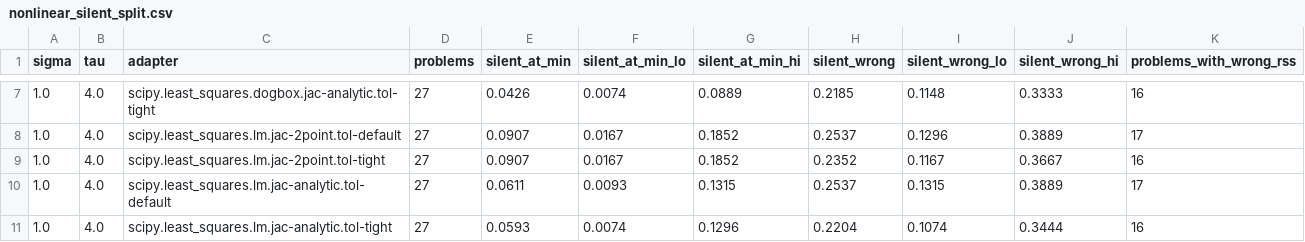
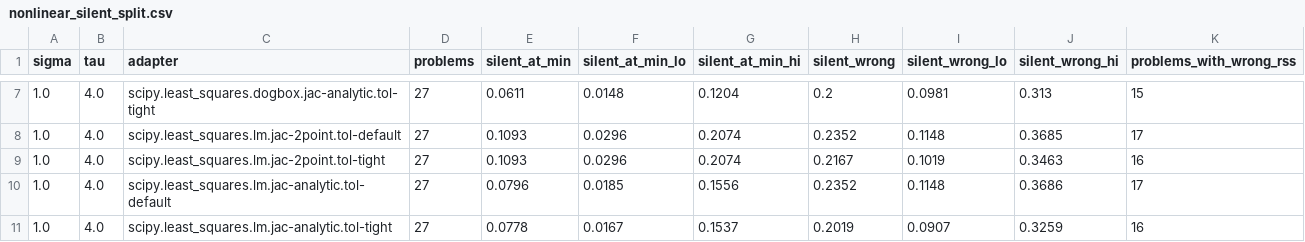
Before and after one commit to h-a-forster/strdcheck, a CSV file: results/nonlinear_silent_split.csv, drawn as a sheet; only a part is shown, gaps mark what is left out; the diff covers the shown part only.

```diff
--- a/results/nonlinear_silent_split.csv
+++ b/results/nonlinear_silent_split.csv
@@ -7,5 +7,5 @@ sigma,tau,adapter,problems,silent_at_min,silent_at_min_lo,silent_at_min_hi,silen
-1.0,4.0,scipy.least_squares.dogbox.jac-analytic.tol-tight,27,0.0426,0.0074,0.0889,0.2185,0.1148,0.3333,16
-1.0,4.0,scipy.least_squares.lm.jac-2point.tol-default,27,0.0907,0.0167,0.1852,0.2537,0.1296,0.3889,17
-1.0,4.0,scipy.least_squares.lm.jac-2point.tol-tight,27,0.0907,0.0167,0.1852,0.2352,0.1167,0.3667,16
-1.0,4.0,scipy.least_squares.lm.jac-analytic.tol-default,27,0.0611,0.0093,0.1315,0.2537,0.1315,0.3889,17
-1.0,4.0,scipy.least_squares.lm.jac-analytic.tol-tight,27,0.0593,0.0074,0.1296,0.2204,0.1074,0.3444,16
+1.0,4.0,scipy.least_squares.dogbox.jac-analytic.tol-tight,27,0.0611,0.0148,0.1204,0.2,0.0981,0.313,15
+1.0,4.0,scipy.least_squares.lm.jac-2point.tol-default,27,0.1093,0.0296,0.2074,0.2352,0.1148,0.3685,17
+1.0,4.0,scipy.least_squares.lm.jac-2point.tol-tight,27,0.1093,0.0296,0.2074,0.2167,0.1019,0.3463,16
+1.0,4.0,scipy.least_squares.lm.jac-analytic.tol-default,27,0.0796,0.0185,0.1556,0.2352,0.1148,0.3686,17
+1.0,4.0,scipy.least_squares.lm.jac-analytic.tol-tight,27,0.0778,0.0167,0.1537,0.2019,0.0907,0.3259,16
```
Also changed, not shown: 54 edited cells elsewhere in this file, results/partb-extended/nonlinear_silent_split.csv, results/tiled.csv, 8 other files.
